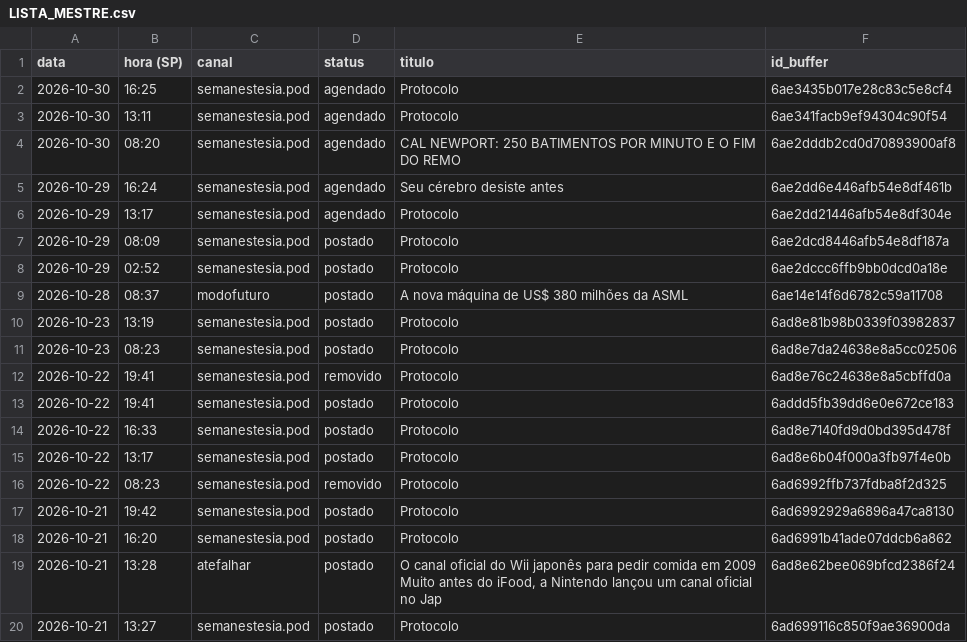
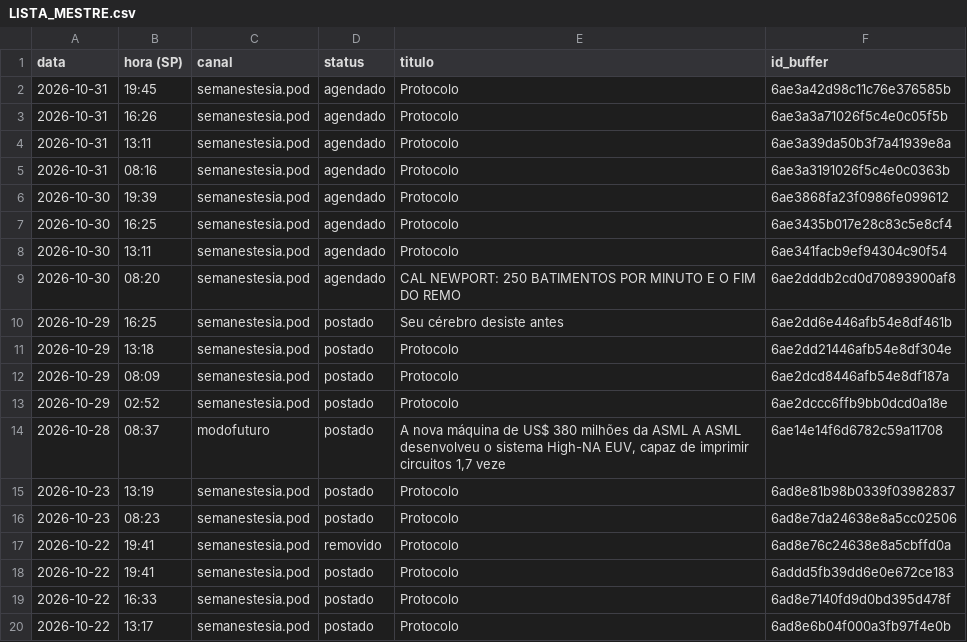
Before and after one commit to poisonb9/Modo-Futuro, a CSV file: estado/LISTA_MESTRE.csv, drawn as a sheet; only a part is shown; the shorter side is filled out with more unchanged rows.

```diff
--- a/estado/LISTA_MESTRE.csv
+++ b/estado/LISTA_MESTRE.csv
@@ -1,2 +1,7 @@
 data;hora (SP);canal;status;titulo;id_buffer
+2026-10-31;19:45;semanestesia.pod;agendado;Protocolo;6ae3a42d98c11c76e376585b
+2026-10-31;16:26;semanestesia.pod;agendado;Protocolo;6ae3a3a71026f5c4e0c05f5b
+2026-10-31;13:11;semanestesia.pod;agendado;Protocolo;6ae3a39da50b3f7a41939e8a
+2026-10-31;08:16;semanestesia.pod;agendado;Protocolo;6ae3a3191026f5c4e0c0363b
+2026-10-30;19:39;semanestesia.pod;agendado;Protocolo;6ae3868fa23f0986fe099612
 2026-10-30;16:25;semanestesia.pod;agendado;Protocolo;6ae3435b017e28c83c5e8cf4
@@ -4,7 +9,7 @@
 2026-10-30;08:20;semanestesia.pod;agendado;CAL NEWPORT: 250 BATIMENTOS POR MINUTO E O FIM DO REMO;6ae2dddb2cd0d70893900af8
-2026-10-29;16:24;semanestesia.pod;agendado;Seu cérebro desiste antes;6ae2dd6e446afb54e8df461b
-2026-10-29;13:17;semanestesia.pod;agendado;Protocolo;6ae2dd21446afb54e8df304e
+2026-10-29;16:25;semanestesia.pod;postado;Seu cérebro desiste antes;6ae2dd6e446afb54e8df461b
+2026-10-29;13:18;semanestesia.pod;postado;Protocolo;6ae2dd21446afb54e8df304e
 2026-10-29;08:09;semanestesia.pod;postado;Protocolo;6ae2dcd8446afb54e8df187a
 2026-10-29;02:52;semanestesia.pod;postado;Protocolo;6ae2dccc6ffb9bb0dcd0a18e
-2026-10-28;08:37;modofuturo;postado;A nova máquina de US$ 380 milhões da ASML;6ae14e14f6d6782c59a11708
+2026-10-28;08:37;modofuturo;postado;A nova máquina de US$ 380 milhões da ASML A ASML desenvolveu o sistema High-NA EUV, capaz de imprimir circuitos 1,7 veze;6ae14e14f6d6782c59a11708
 2026-10-23;13:19;semanestesia.pod;postado;Protocolo;6ad8e81b98b0339f03982837
```
Also changed, not shown: 5 other files.
